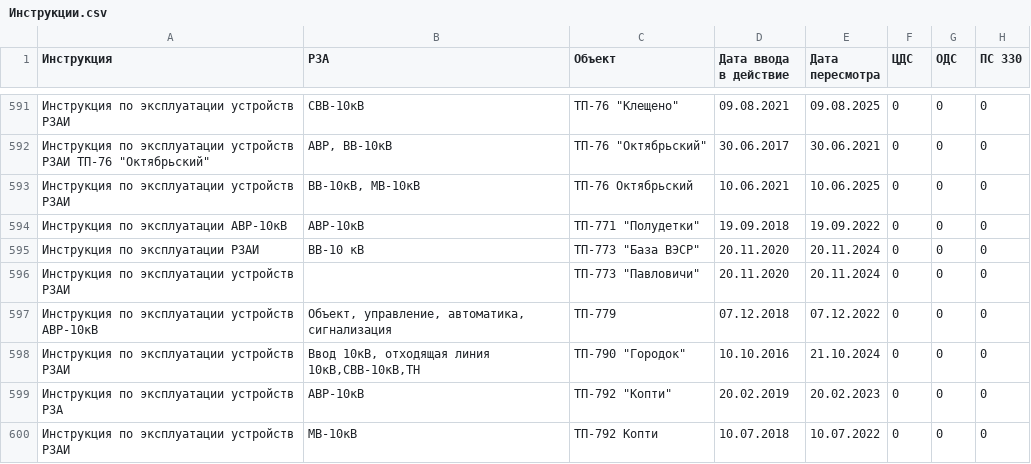
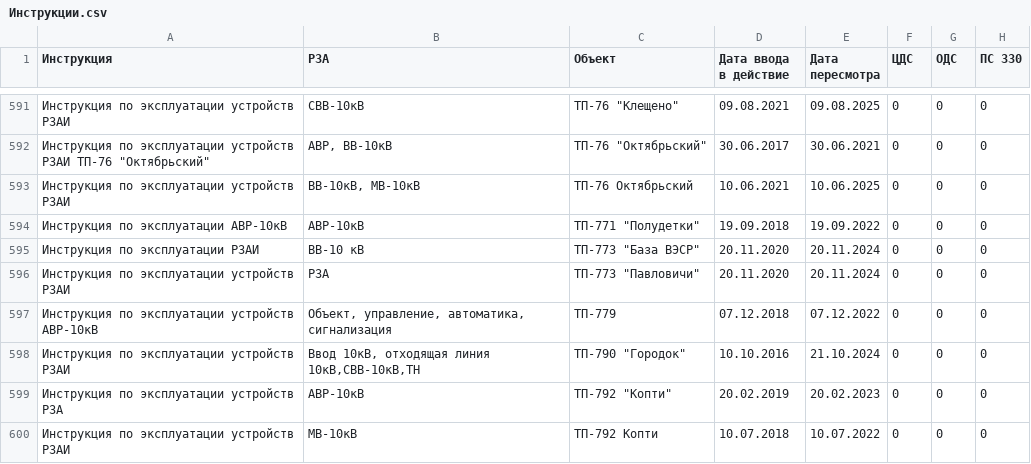
Before and after one commit to gogo69gogo/InfoRZA, a CSV file: docs/source/Перечни/Инструкции.csv, drawn as a sheet; only a part is shown, gaps mark what is left out; the diff names each change by its address in the sheet, - before the commit and + after, or states it on an @@ line.

Commit message:
Перечень инструкций

```diff
--- a/docs/source/Перечни/Инструкции.csv
+++ b/docs/source/Перечни/Инструкции.csv
-B596 (РЗА): (empty)
+B596 (РЗА): РЗА
```
